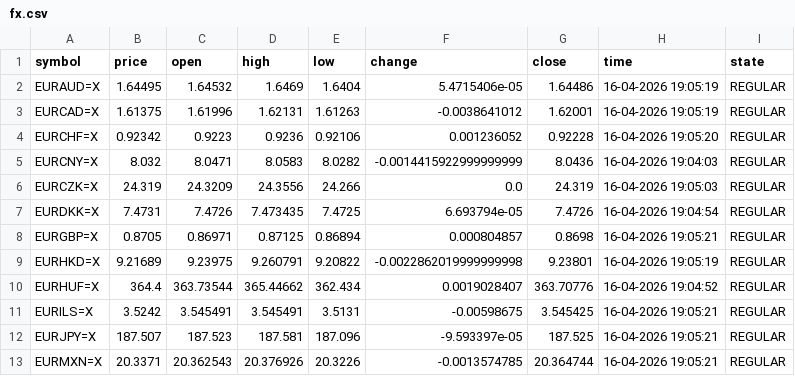
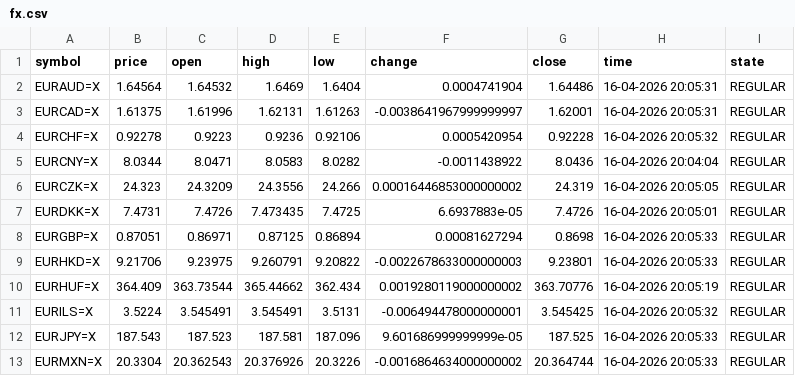
Before and after one commit to diogo-va/csv_test, a CSV file: fx.csv, drawn as a sheet; only a part is shown; the diff covers the shown part only.

Commit message:
Auto update CSV data

```diff
--- a/fx.csv
+++ b/fx.csv
@@ -1,13 +1,13 @@
 symbol	price	open	high	low	change	close	time	state
-EURAUD=X	1.64495	1.64532	1.6469	1.6404	5.4715406e-05	1.64486	16-04-2026 19:05:19	REGULAR
-EURCAD=X	1.61375	1.61996	1.62131	1.61263	-0.0038641012	1.62001	16-04-2026 19:05:19	REGULAR
-EURCHF=X	0.92342	0.9223	0.9236	0.92106	0.001236052	0.92228	16-04-2026 19:05:20	REGULAR
-EURCNY=X	8.032	8.0471	8.0583	8.0282	-0.0014415922999999999	8.0436	16-04-2026 19:04:03	REGULAR
-EURCZK=X	24.319	24.3209	24.3556	24.266	0.0	24.319	16-04-2026 19:05:03	REGULAR
-EURDKK=X	7.4731	7.4726	7.473435	7.4725	6.693794e-05	7.4726	16-04-2026 19:04:54	REGULAR
-EURGBP=X	0.8705	0.86971	0.87125	0.86894	0.000804857	0.8698	16-04-2026 19:05:21	REGULAR
-EURHKD=X	9.21689	9.23975	9.260791	9.20822	-0.0022862019999999998	9.23801	16-04-2026 19:05:19	REGULAR
-EURHUF=X	364.4	363.73544	365.44662	362.434	0.0019028407	363.70776	16-04-2026 19:04:52	REGULAR
-EURILS=X	3.5242	3.545491	3.545491	3.5131	-0.00598675	3.545425	16-04-2026 19:05:21	REGULAR
-EURJPY=X	187.507	187.523	187.581	187.096	-9.593397e-05	187.525	16-04-2026 19:05:21	REGULAR
-EURMXN=X	20.3371	20.362543	20.376926	20.3226	-0.0013574785	20.364744	16-04-2026 19:05:21	REGULAR
+EURAUD=X	1.64564	1.64532	1.6469	1.6404	0.0004741904	1.64486	16-04-2026 20:05:31	REGULAR
+EURCAD=X	1.61375	1.61996	1.62131	1.61263	-0.0038641967999999997	1.62001	16-04-2026 20:05:31	REGULAR
+EURCHF=X	0.92278	0.9223	0.9236	0.92106	0.0005420954	0.92228	16-04-2026 20:05:32	REGULAR
+EURCNY=X	8.0344	8.0471	8.0583	8.0282	-0.0011438922	8.0436	16-04-2026 20:04:04	REGULAR
+EURCZK=X	24.323	24.3209	24.3556	24.266	0.00016446853000000002	24.319	16-04-2026 20:05:05	REGULAR
+EURDKK=X	7.4731	7.4726	7.473435	7.4725	6.6937883e-05	7.4726	16-04-2026 20:05:01	REGULAR
+EURGBP=X	0.87051	0.86971	0.87125	0.86894	0.00081627294	0.8698	16-04-2026 20:05:33	REGULAR
+EURHKD=X	9.21706	9.23975	9.260791	9.20822	-0.0022678633000000003	9.23801	16-04-2026 20:05:33	REGULAR
+EURHUF=X	364.409	363.73544	365.44662	362.434	0.0019280119000000002	363.70776	16-04-2026 20:05:19	REGULAR
+EURILS=X	3.5224	3.545491	3.545491	3.5131	-0.006494478000000001	3.545425	16-04-2026 20:05:32	REGULAR
+EURJPY=X	187.543	187.523	187.581	187.096	9.601686999999999e-05	187.525	16-04-2026 20:05:33	REGULAR
+EURMXN=X	20.3304	20.362543	20.376926	20.3226	-0.0016864634000000002	20.364744	16-04-2026 20:05:33	REGULAR
```
Also changed, not shown: 31 edited cells elsewhere in this file, gold.csv, market.csv.
